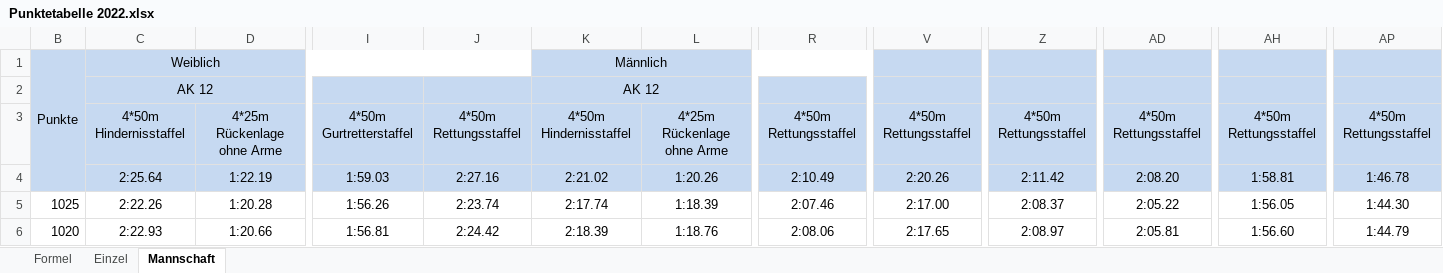
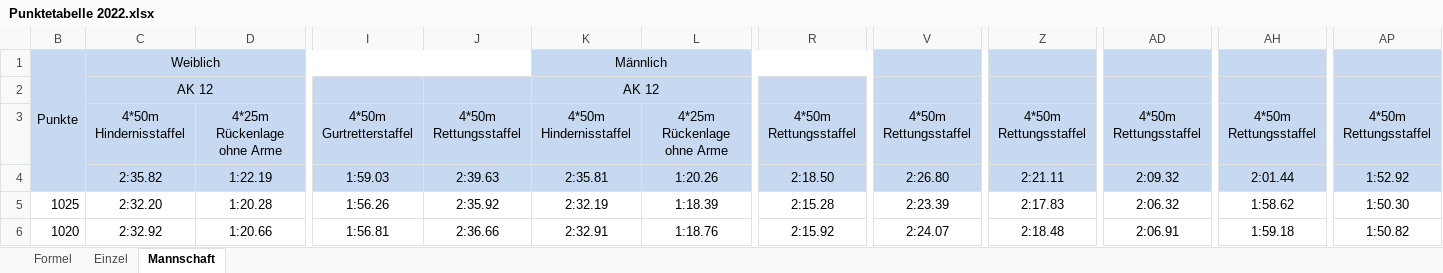
Before and after one commit to dennisfabri/DLRG-Punketabellen, an Excel workbook: Punktetabelle 2022.xlsx, sheet Mannschaft, drawn as a sheet; only a part is shown, gaps mark what is left out; values as stored, in another font and other column widths than the file's, no borders; conditional formats not drawn; the diff covers the shown part only; the diff names each change by its address in the sheet, - before the commit and + after, or states it on an @@ line.

Commit message:
Korrektur Rec-Werte 2022

```diff
--- a/Punktetabelle 2022.xlsx (sheet Mannschaft)
+++ b/Punktetabelle 2022.xlsx (sheet Mannschaft)
-C4: 2:25.64
+C4: 2:35.82
-J4: 2:27.16
+J4: 2:39.63
-K4: 2:21.02
+K4: 2:35.81
-R4: 2:10.49
+R4: 2:18.50
-V4: 2:20.26
+V4: 2:26.80
-Z4: 2:11.42
+Z4: 2:21.11
-AD4: 2:08.20
+AD4: 2:09.32
-AH4: 1:58.81
+AH4: 2:01.44
-AP4: 1:46.78
+AP4: 1:52.92
-C5: 2:22.26
+C5: 2:32.20
-J5: 2:23.74
+J5: 2:35.92
-K5: 2:17.74
+K5: 2:32.19
-R5: 2:07.46
+R5: 2:15.28
-V5: 2:17.00
+V5: 2:23.39
-Z5: 2:08.37
+Z5: 2:17.83
-AD5: 2:05.22
+AD5: 2:06.32
-AH5: 1:56.05
+AH5: 1:58.62
-AP5: 1:44.30
+AP5: 1:50.30
-C6: 2:22.93
+C6: 2:32.92
-J6: 2:24.42
+J6: 2:36.66
-K6: 2:18.39
+K6: 2:32.91
-R6: 2:08.06
+R6: 2:15.92
-V6: 2:17.65
+V6: 2:24.07
-Z6: 2:08.97
+Z6: 2:18.48
-AD6: 2:05.81
+AD6: 2:06.91
-AH6: 1:56.60
+AH6: 1:59.18
-AP6: 1:44.79
+AP6: 1:50.82
```
Also changed, not shown: 1386 edited cells elsewhere in this sheet, sheet Einzel.
